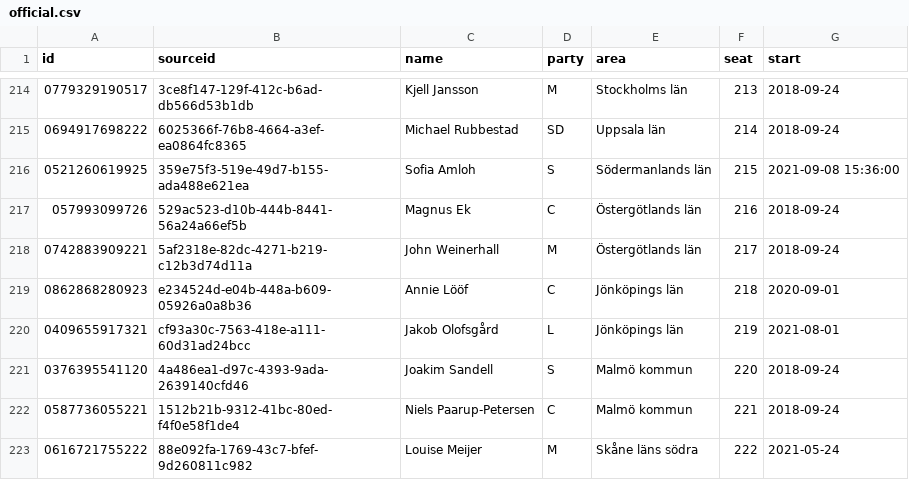
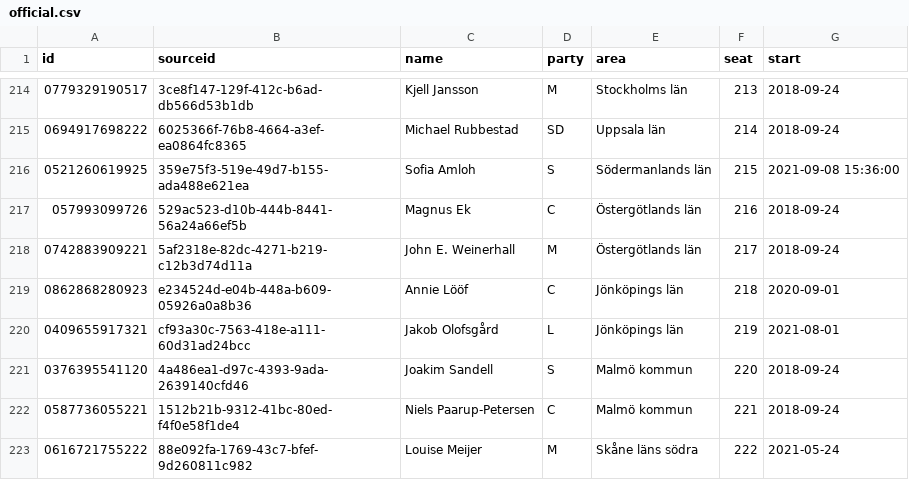
Before and after one commit to every-politician-scrapers/sweden-riksdag-api-current, a CSV file: data/official.csv, drawn as a sheet; only a part is shown, gaps mark what is left out.

```diff
--- a/data/official.csv
+++ b/data/official.csv
@@ -217,3 +217,3 @@ id,sourceid,name,party,area,seat,start
 057993099726,529ac523-d10b-444b-8441-56a24a66ef5b,Magnus Ek,C,Östergötlands län,216,2018-09-24
-0742883909221,5af2318e-82dc-4271-b219-c12b3d74d11a,John Weinerhall,M,Östergötlands län,217,2018-09-24
+0742883909221,5af2318e-82dc-4271-b219-c12b3d74d11a,John E. Weinerhall,M,Östergötlands län,217,2018-09-24
 0862868280923,e234524d-e04b-448a-b609-05926a0a8b36,Annie Lööf,C,Jönköpings län,218,2020-09-01
```
Also changed, not shown: data/diff.csv, 1 other file.
